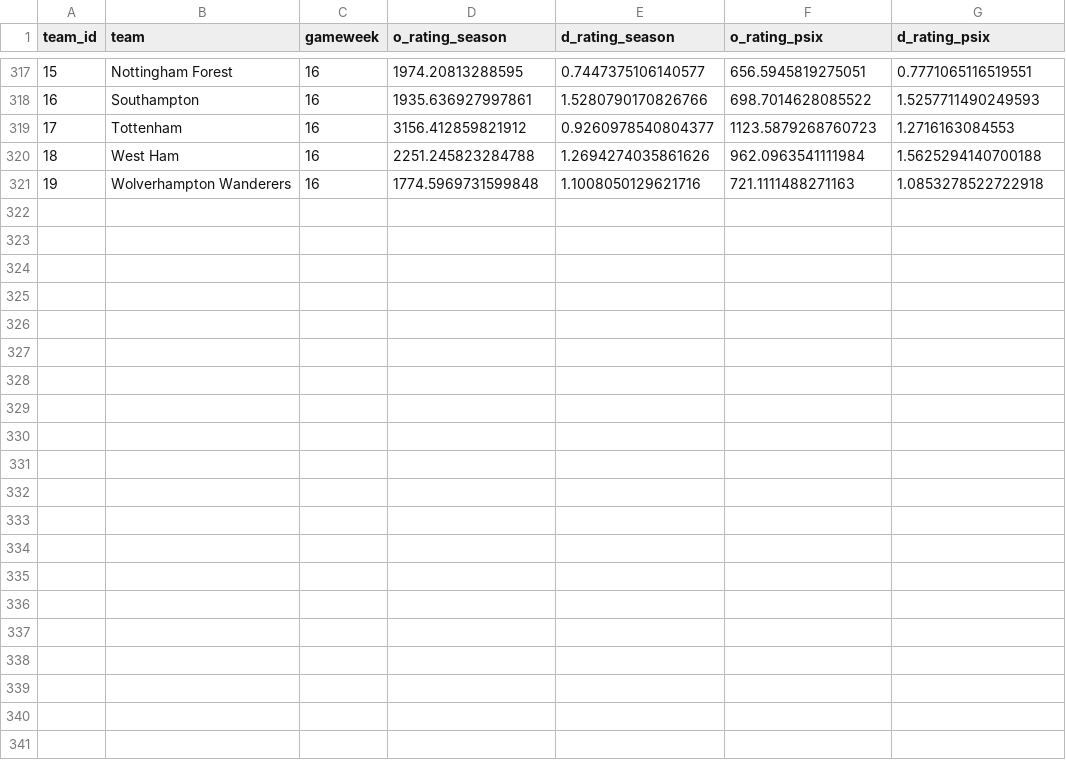
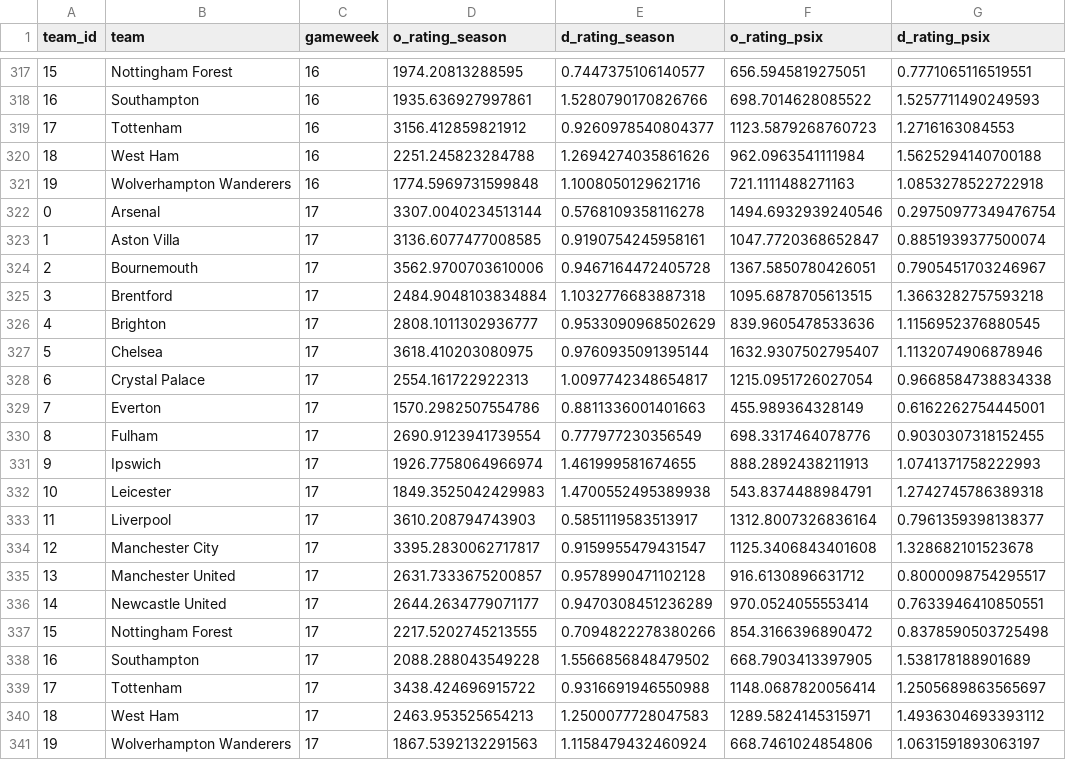
Before and after one commit to njgootee/FPLalytics, a CSV file: data/2024/odm_rating.csv, drawn as a sheet; only a part is shown, gaps mark what is left out; the diff covers the shown part only.

Commit message:
gameweek 16 update

```diff
--- a/data/2024/odm_rating.csv
+++ b/data/2024/odm_rating.csv
@@ -321 +321,21 @@ team_id,team,gameweek,o_rating_season,d_rating_season,o_rating_psix,d_rating_psi
 19,Wolverhampton Wanderers,16,1774.5969731599848,1.1008050129621716,721.1111488271163,1.0853278522722918
+0,Arsenal,17,3307.0040234513144,0.5768109358116278,1494.6932939240546,0.29750977349476754
+1,Aston Villa,17,3136.6077477008585,0.9190754245958161,1047.7720368652847,0.8851939377500074
+2,Bournemouth,17,3562.9700703610006,0.9467164472405728,1367.5850780426051,0.7905451703246967
+3,Brentford,17,2484.9048103834884,1.1032776683887318,1095.6878705613515,1.3663282757593218
+4,Brighton,17,2808.1011302936777,0.9533090968502629,839.9605478533636,1.1156952376880545
+5,Chelsea,17,3618.410203080975,0.9760935091395144,1632.9307502795407,1.1132074906878946
+6,Crystal Palace,17,2554.161722922313,1.0097742348654817,1215.0951726027054,0.9668584738834338
+7,Everton,17,1570.2982507554786,0.8811336001401663,455.989364328149,0.6162262754445001
+8,Fulham,17,2690.9123941739554,0.777977230356549,698.3317464078776,0.9030307318152455
+9,Ipswich,17,1926.7758064966974,1.461999581674655,888.2892438211913,1.0741371758222993
+10,Leicester,17,1849.3525042429983,1.4700552495389938,543.8374488984791,1.2742745786389318
+11,Liverpool,17,3610.208794743903,0.5851119583513917,1312.8007326836164,0.7961359398138377
+12,Manchester City,17,3395.2830062717817,0.9159955479431547,1125.3406843401608,1.328682101523678
+13,Manchester United,17,2631.7333675200857,0.9578990471102128,916.6130896631712,0.8000098754295517
+14,Newcastle United,17,2644.2634779071177,0.9470308451236289,970.0524055553414,0.7633946410850551
+15,Nottingham Forest,17,2217.5202745213555,0.7094822278380266,854.3166396890472,0.8378590503725498
+16,Southampton,17,2088.288043549228,1.5566856848479502,668.7903413397905,1.538178188901689
+17,Tottenham,17,3438.424696915722,0.9316691946550988,1148.0687820056414,1.2505689863565697
+18,West Ham,17,2463.953525654213,1.2500077728047583,1289.5824145315971,1.4936304693393112
+19,Wolverhampton Wanderers,17,1867.5392132291563,1.1158479432460924,668.7461024854806,1.0631591893063197
```
Also changed, not shown: 8 edited cells elsewhere in this file, data/2024/fixture_data.csv, data/2024/player_mapping.csv, 4 other files.
